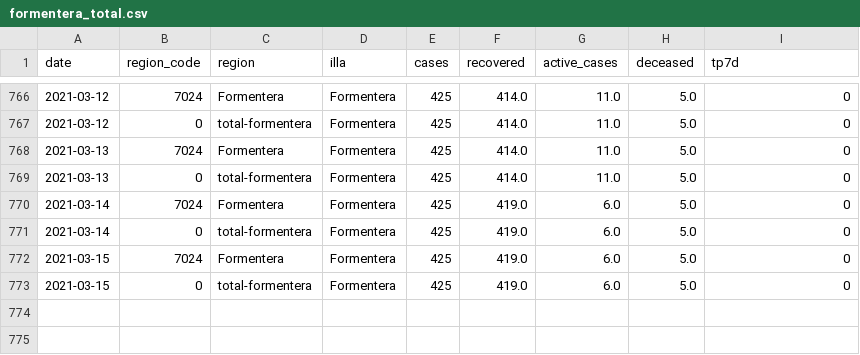
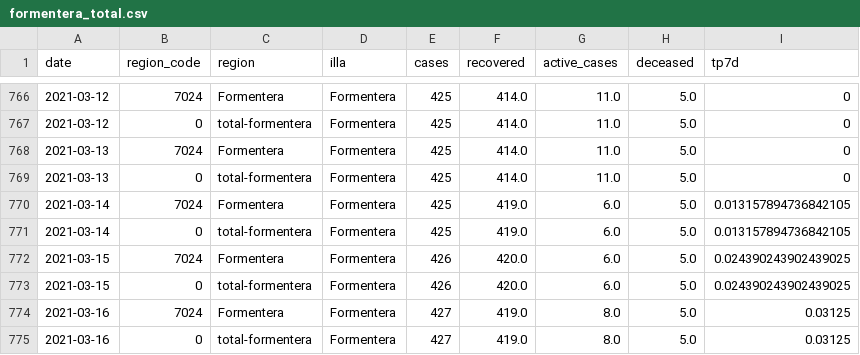
Before and after one commit to jaumeperello/covid_ib, a CSV file: data/formentera_total.csv, drawn as a sheet; only a part is shown, gaps mark what is left out.

```diff
--- a/data/formentera_total.csv
+++ b/data/formentera_total.csv
@@ -769,5 +769,7 @@ date,region_code,region,illa,cases,recovered,active_cases,deceased,tp7d
 2021-03-13,0,total-formentera,Formentera,425,414.0,11.0,5.0,0
-2021-03-14,7024,Formentera,Formentera,425,419.0,6.0,5.0,0
-2021-03-14,0,total-formentera,Formentera,425,419.0,6.0,5.0,0
-2021-03-15,7024,Formentera,Formentera,425,419.0,6.0,5.0,0
-2021-03-15,0,total-formentera,Formentera,425,419.0,6.0,5.0,0
+2021-03-14,7024,Formentera,Formentera,425,419.0,6.0,5.0,0.013157894736842105
+2021-03-14,0,total-formentera,Formentera,425,419.0,6.0,5.0,0.013157894736842105
+2021-03-15,7024,Formentera,Formentera,426,420.0,6.0,5.0,0.024390243902439025
+2021-03-15,0,total-formentera,Formentera,426,420.0,6.0,5.0,0.024390243902439025
+2021-03-16,7024,Formentera,Formentera,427,419.0,8.0,5.0,0.03125
+2021-03-16,0,total-formentera,Formentera,427,419.0,8.0,5.0,0.03125
```
Also changed, not shown: data/balears_total.csv, data/eivissa_total.csv, 2 other files.
